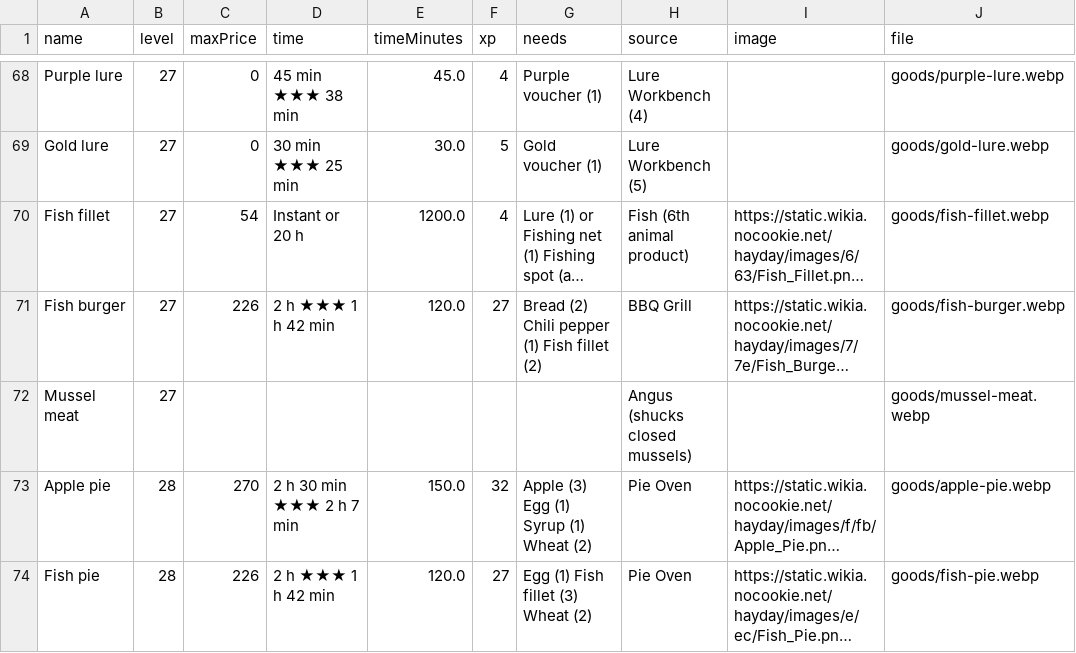
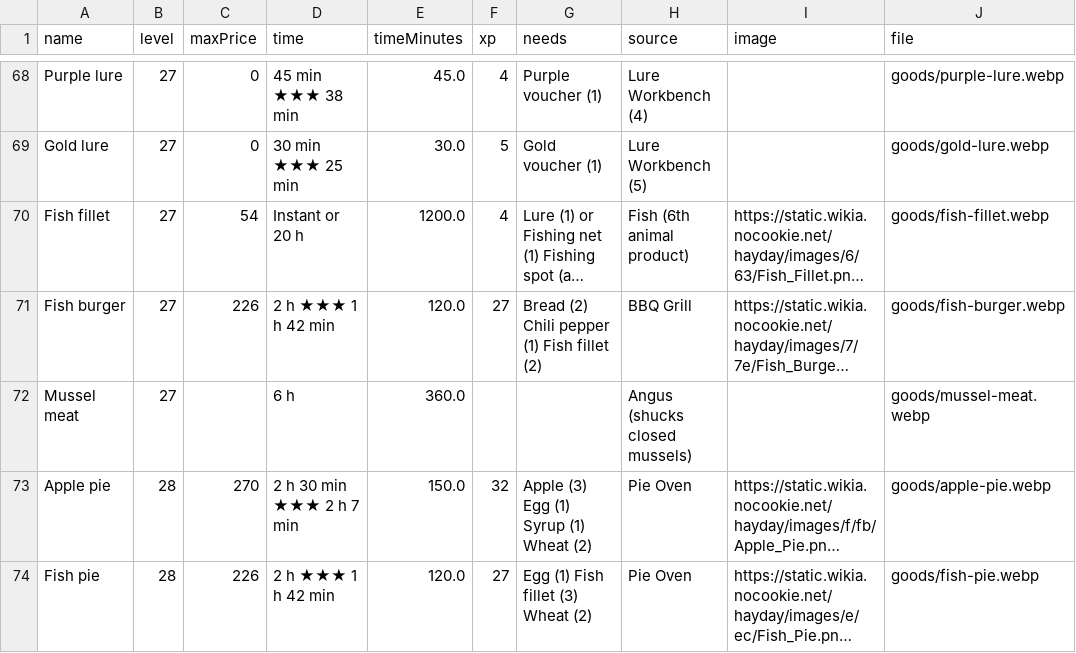
Before and after one commit to DeadlyGamist326/haydaytracker, a CSV file: data/goods.csv, drawn as a sheet; only a part is shown, gaps mark what is left out; long unchanged cells end in …; the diff names each change by its address in the sheet, - before the commit and + after, or states it on an @@ line.

```diff
--- a/data/goods.csv
+++ b/data/goods.csv
-D72 (time): (empty)
+D72 (time): 6 h
-E72 (timeMinutes): (empty)
+E72 (timeMinutes): 360.0
```
Also changed, not shown: 2 other files.
